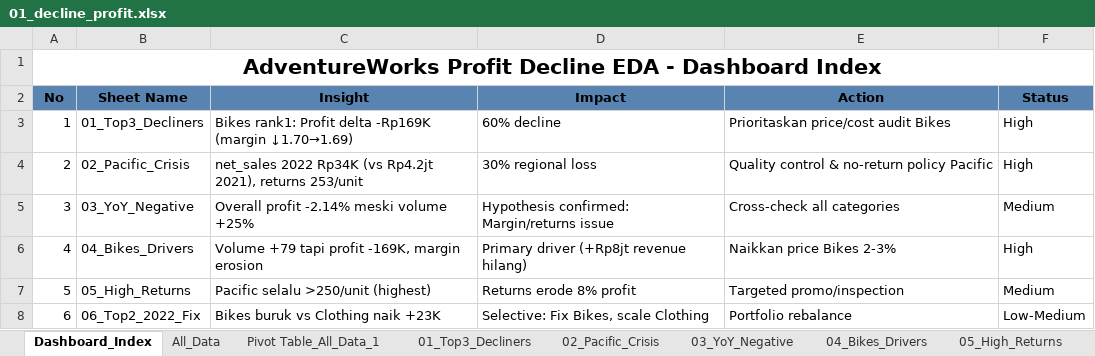
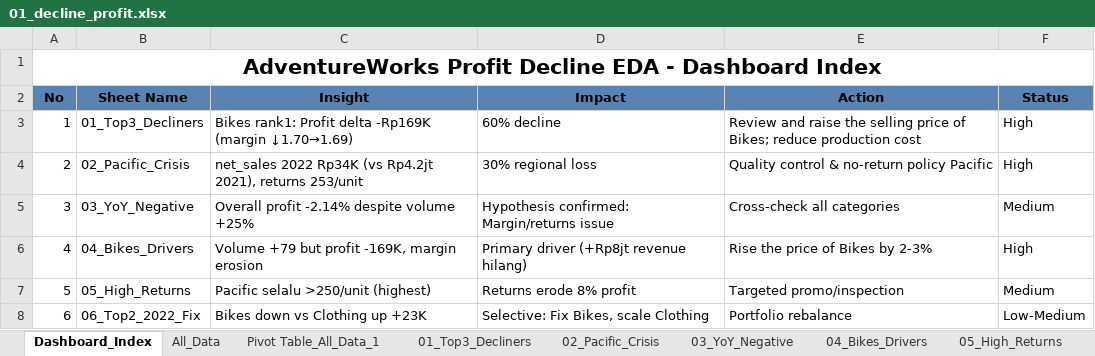
Before and after one commit to hidayah24/data-analyst-portfolio, an Excel workbook: Project-5-AdventureWorks-Sales-Performance-Analysis/excel/01_eda/01_decline_profit.xlsx, sheet Dashboard_Index, drawn as a sheet; values as stored, in another font and other column widths than the file's, no borders; the diff names each change by its address in the sheet, - before the commit and + after, or states it on an @@ line.

```diff
--- a/Project-5-AdventureWorks-Sales-Performance-Analysis/excel/01_eda/01_decline_profit.xlsx (sheet Dashboard_Index)
+++ b/Project-5-AdventureWorks-Sales-Performance-Analysis/excel/01_eda/01_decline_profit.xlsx (sheet Dashboard_Index)
-E3 (Action): Prioritaskan price/cost audit Bikes
+E3 (Action): Review and raise the selling price of Bikes; reduce production cost
-C5 (Insight): Overall profit -2.14% meski volume +25%
+C5 (Insight): Overall profit -2.14% despite volume +25%
-C6 (Insight): Volume +79 tapi profit -169K, margin erosion
+C6 (Insight): Volume +79 but profit -169K, margin erosion
-E6 (Action): Naikkan price Bikes 2-3%
+E6 (Action): Rise the price of Bikes by 2-3%
-C8 (Insight): Bikes buruk vs Clothing naik +23K
+C8 (Insight): Bikes down vs Clothing up +23K
```
Also changed, not shown: 1 other file.
